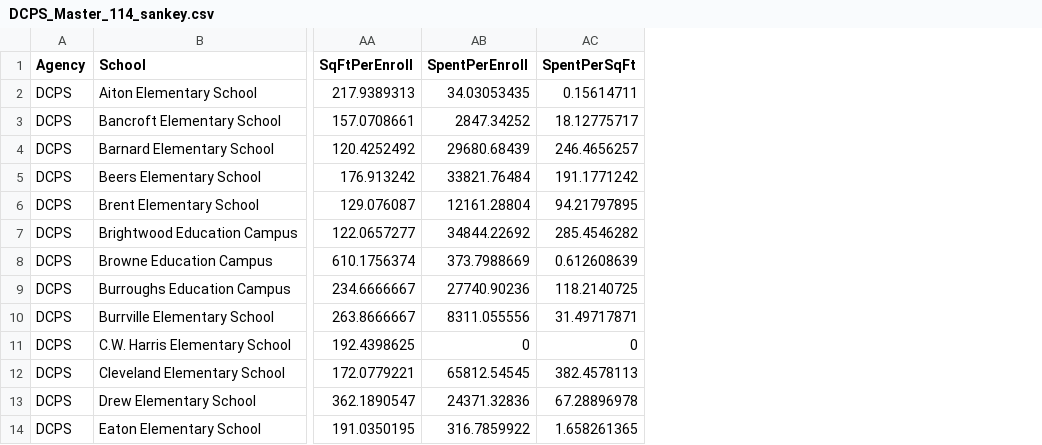
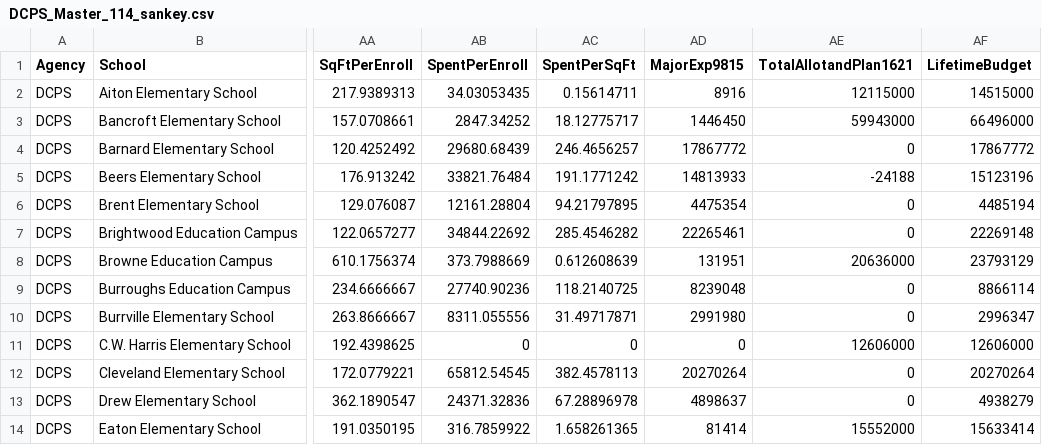
Before and after one commit to civictechdc/school-modernization, a CSV file: prototypes/finalSankey/data/DCPS_Master_114_sankey.csv, drawn as a sheet; only a part is shown, gaps mark what is left out; the diff names each change by its address in the sheet, - before the commit and + after, or states it on an @@ line.

Commit message:
Added budget info to csv

```diff
--- a/prototypes/finalSankey/data/DCPS_Master_114_sankey.csv
+++ b/prototypes/finalSankey/data/DCPS_Master_114_sankey.csv
+column AD (MajorExp9815), rows 2-14: 8916 | 1446450 | 17867772 | 14813933 | 4475354 | 22265461 | 131951 | 8239048 | 2991980 | 0 | 20270264 | 4898637 | 81414
+column AE (TotalAllotandPlan1621), rows 2-14: 12115000 | 59943000 | 0 | -24188 | 0 | 0 | 20636000 | 0 | 0 | 12606000 | 0 | 0 | 15552000
+column AF (LifetimeBudget), rows 2-14: 14515000 | 66496000 | 17867772 | 15123196 | 4485194 | 22269148 | 23793129 | 8866114 | 2996347 | 12606000 | 20270264 | 4938279 | 15633414
```
Also changed, not shown: 2 other files.
